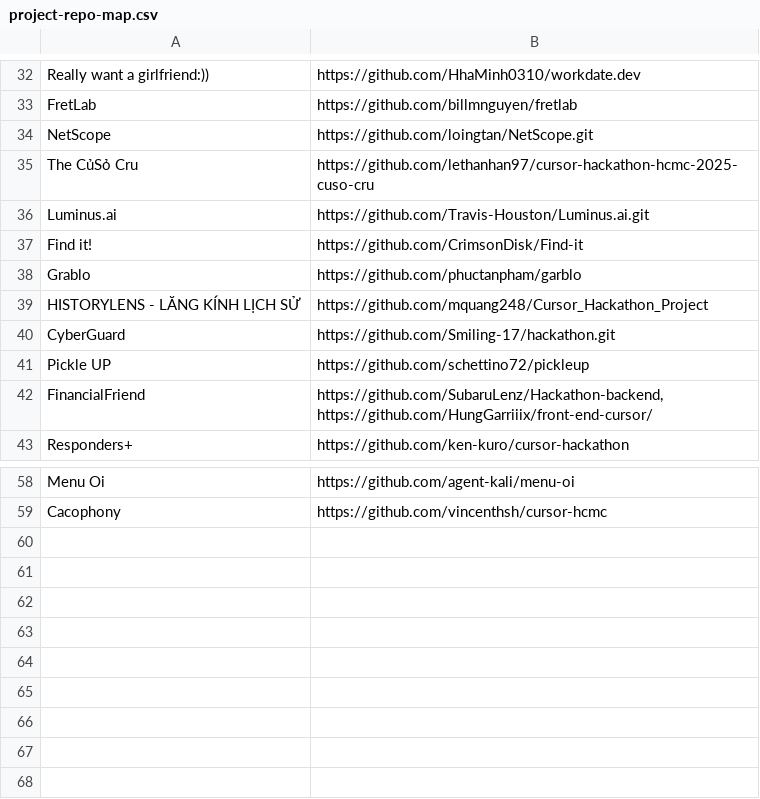
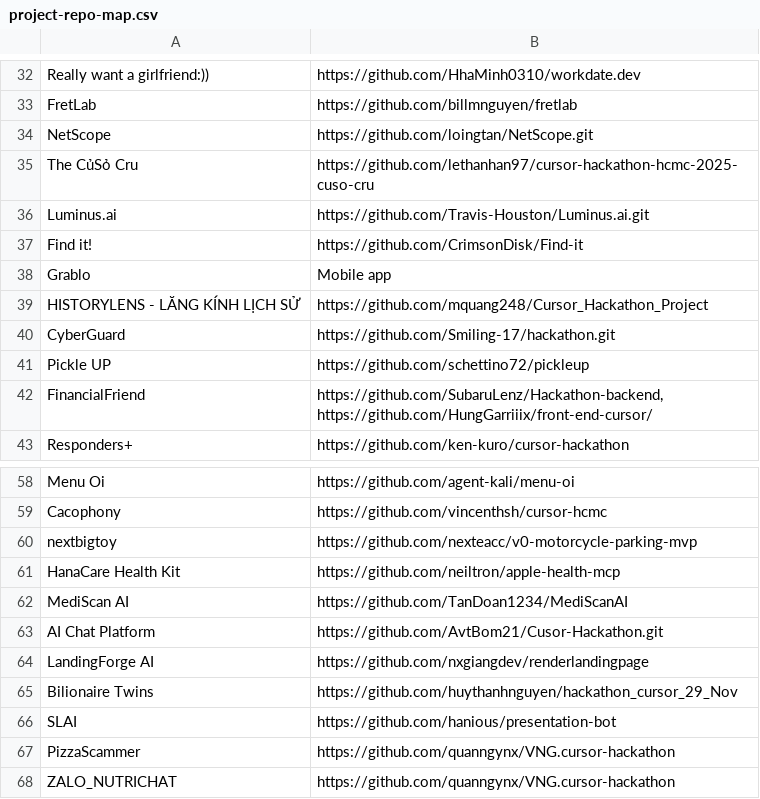
Before and after one commit to Git-on-my-level/cursor-hackathon-hcmc-2025, a CSV file: data/project-repo-map.csv, drawn as a sheet; only a part is shown, gaps mark what is left out; the diff names each change by its address in the sheet, - before the commit and + after, or states it on an @@ line.

```diff
--- a/data/project-repo-map.csv
+++ b/data/project-repo-map.csv
-B38: https://github.com/phuctanpham/garblo
+B38: Mobile app
+row 60: nextbigtoy | https://github.com/nexteacc/v0-motorcycle-parking-mvp
+row 61: HanaCare Health Kit | https://github.com/neiltron/apple-health-mcp
+row 62: MediScan AI | https://github.com/TanDoan1234/MediScanAI
+row 63: AI Chat Platform | https://github.com/AvtBom21/Cusor-Hackathon.git
+row 64: LandingForge AI | https://github.com/nxgiangdev/renderlandingpage
+row 65: Bilionaire Twins | https://github.com/huythanhnguyen/hackathon_cursor_29_Nov
+row 66: SLAI | https://github.com/hanious/presentation-bot
+row 67: PizzaScammer | https://github.com/quanngynx/VNG.cursor-hackathon
+row 68: ZALO_NUTRICHAT | https://github.com/quanngynx/VNG.cursor-hackathon
```
Also changed, not shown: data/repos.csv, work/summary/metrics_summary.csv, 25 other files.
